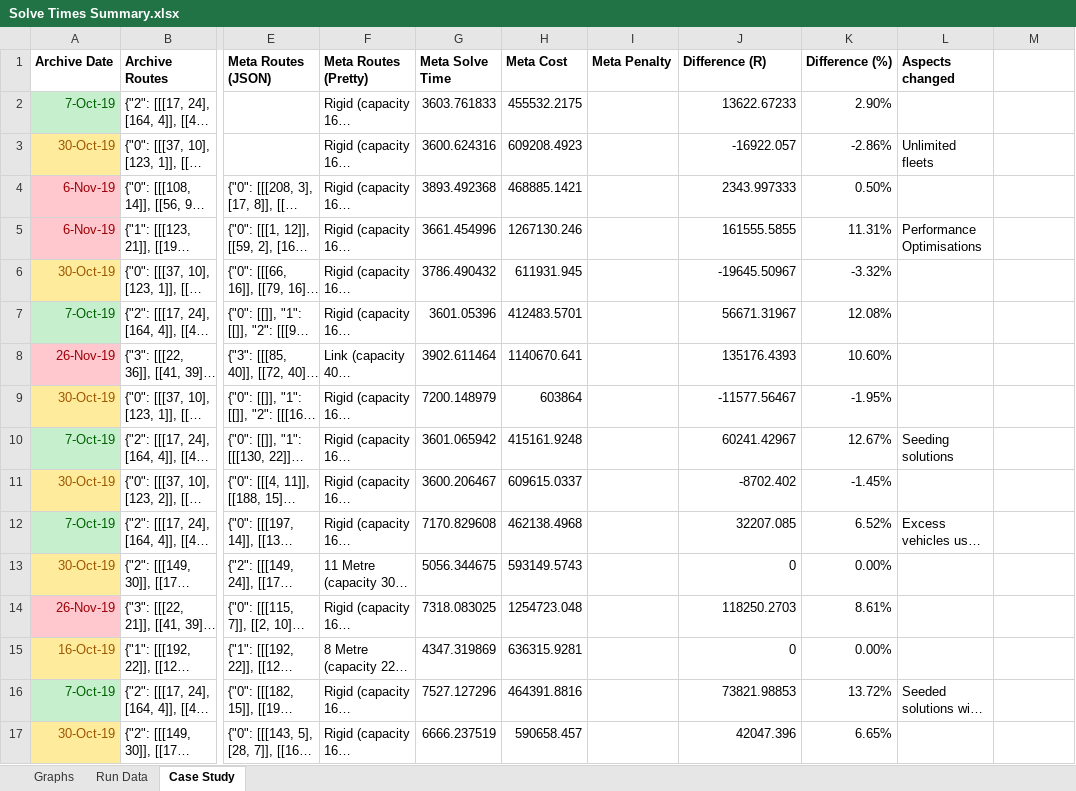
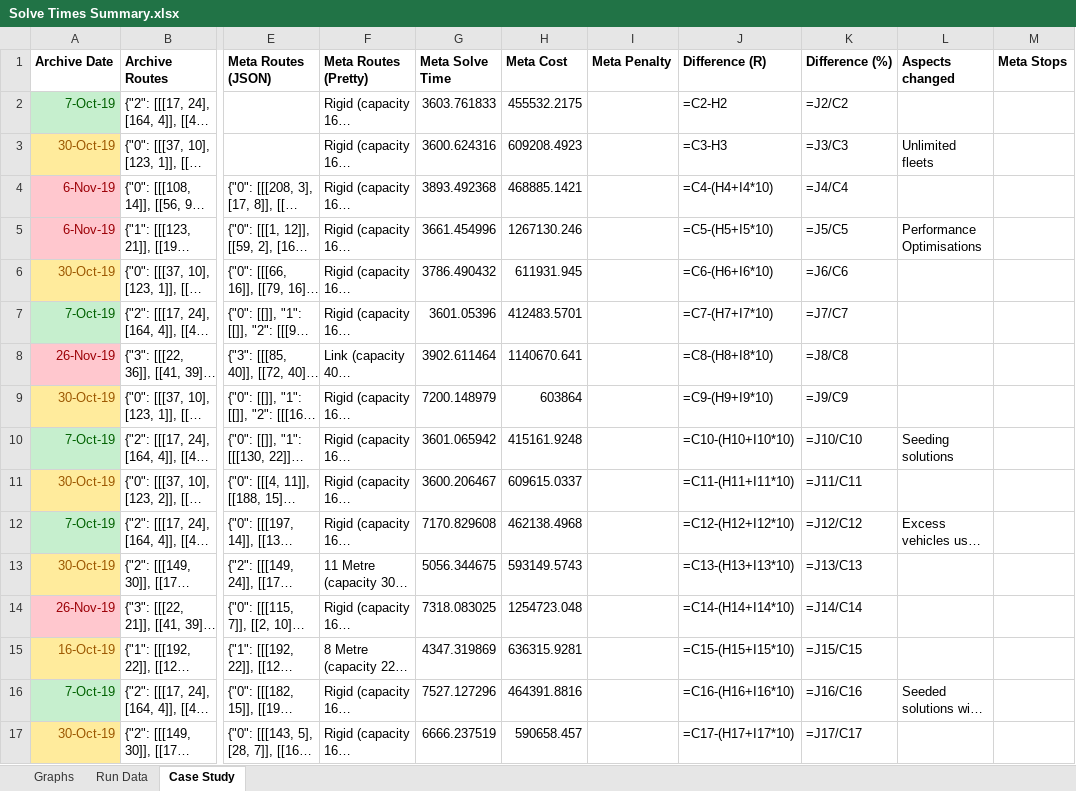
Before and after one commit to Greatmar2/VRP-Case-Study, an Excel workbook: vrp_case_study/Solve Times Summary.xlsx, sheet Case Study, drawn as a sheet; only a part is shown, gaps mark what is left out; long unchanged cells end in …; values as stored, in another font and other column widths than the file's, no borders; formulas without a stored value are shown as written; conditional formats not drawn; the diff covers the shown part only; the diff names each change by its address in the sheet, - before the commit and + after, or states it on an @@ line.

```diff
--- a/vrp_case_study/Solve Times Summary.xlsx (sheet Case Study)
+++ b/vrp_case_study/Solve Times Summary.xlsx (sheet Case Study)
-M1: (empty)
+M1: Meta Stops
-J2 (Difference (R)): 13622.67233
+J2 (Difference (R)): =C2-H2
-K2 (Difference (%)): 2.90%
+K2 (Difference (%)): =J2/C2
-J3 (Difference (R)): -16922.057
+J3 (Difference (R)): =C3-H3
-K3 (Difference (%)): -2.86%
+K3 (Difference (%)): =J3/C3
-J4 (Difference (R)): 2343.997333
+J4 (Difference (R)): =C4-(H4+I4*10)
-K4 (Difference (%)): 0.50%
+K4 (Difference (%)): =J4/C4
-J5 (Difference (R)): 161555.5855
+J5 (Difference (R)): =C5-(H5+I5*10)
-K5 (Difference (%)): 11.31%
+K5 (Difference (%)): =J5/C5
-J6 (Difference (R)): -19645.50967
+J6 (Difference (R)): =C6-(H6+I6*10)
-K6 (Difference (%)): -3.32%
+K6 (Difference (%)): =J6/C6
-J7 (Difference (R)): 56671.31967
+J7 (Difference (R)): =C7-(H7+I7*10)
-K7 (Difference (%)): 12.08%
+K7 (Difference (%)): =J7/C7
-J8 (Difference (R)): 135176.4393
+J8 (Difference (R)): =C8-(H8+I8*10)
-K8 (Difference (%)): 10.60%
+K8 (Difference (%)): =J8/C8
-J9 (Difference (R)): -11577.56467
+J9 (Difference (R)): =C9-(H9+I9*10)
-K9 (Difference (%)): -1.95%
+K9 (Difference (%)): =J9/C9
-J10 (Difference (R)): 60241.42967
+J10 (Difference (R)): =C10-(H10+I10*10)
-K10 (Difference (%)): 12.67%
+K10 (Difference (%)): =J10/C10
-J11 (Difference (R)): -8702.402
+J11 (Difference (R)): =C11-(H11+I11*10)
-K11 (Difference (%)): -1.45%
+K11 (Difference (%)): =J11/C11
-J12 (Difference (R)): 32207.085
+J12 (Difference (R)): =C12-(H12+I12*10)
-K12 (Difference (%)): 6.52%
+K12 (Difference (%)): =J12/C12
-J13 (Difference (R)): 0
+J13 (Difference (R)): =C13-(H13+I13*10)
-K13 (Difference (%)): 0.00%
+K13 (Difference (%)): =J13/C13
-J14 (Difference (R)): 118250.2703
+J14 (Difference (R)): =C14-(H14+I14*10)
-K14 (Difference (%)): 8.61%
+K14 (Difference (%)): =J14/C14
-J15 (Difference (R)): 0
+J15 (Difference (R)): =C15-(H15+I15*10)
-K15 (Difference (%)): 0.00%
+K15 (Difference (%)): =J15/C15
-J16 (Difference (R)): 73821.98853
+J16 (Difference (R)): =C16-(H16+I16*10)
-K16 (Difference (%)): 13.72%
+K16 (Difference (%)): =J16/C16
-J17 (Difference (R)): 42047.396
+J17 (Difference (R)): =C17-(H17+I17*10)
-K17 (Difference (%)): 6.65%
+K17 (Difference (%)): =J17/C17
```
Also changed, not shown: 10 added rows, 1 removed row and 2 edited cells elsewhere in this sheet, sheet Run Data, sheet Graphs, charts or pictures, vrp_case_study/Model Data - 26 Nov.xlsx, vrp_case_study/Model Data - 7 Oct.xlsx, 1 other file.
